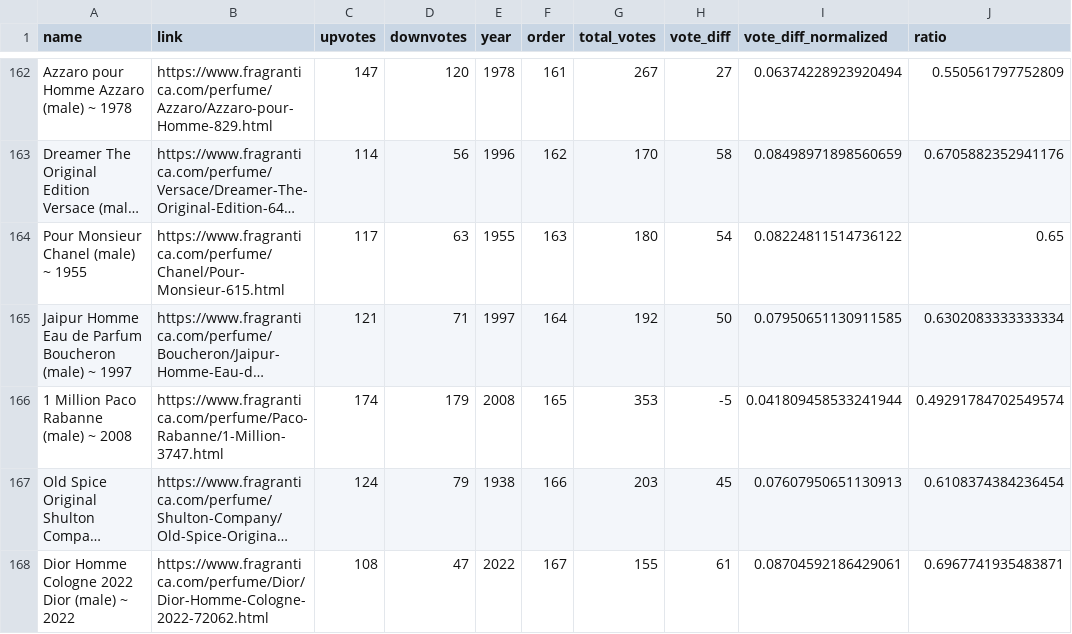
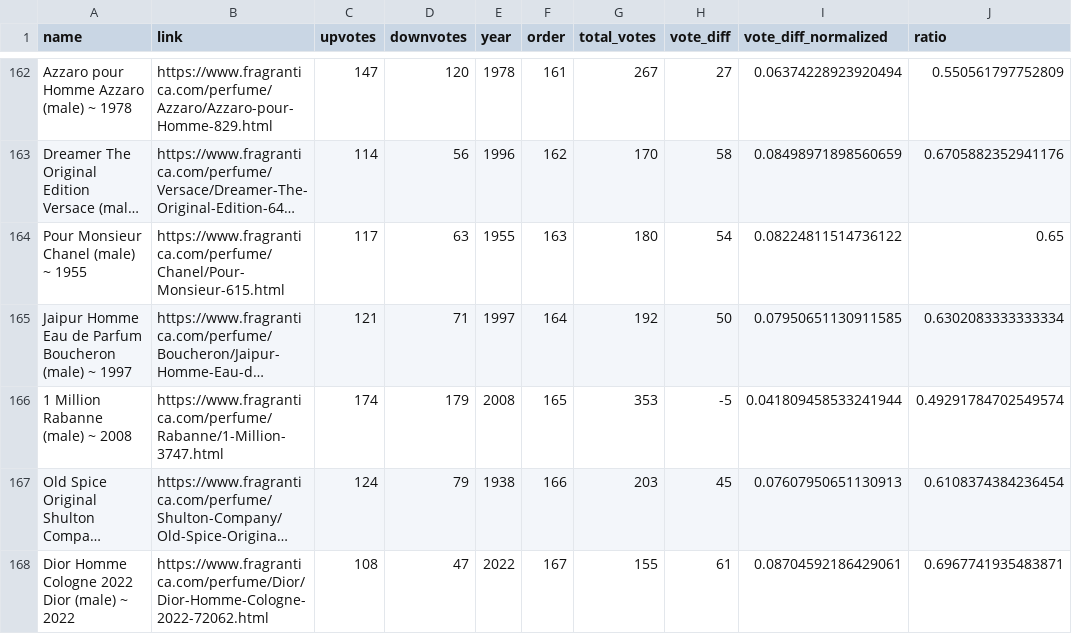
Before and after one commit to wbaker23/fragscrape, a CSV file: data/fragrantica/processed/mens_all_time_2023.csv, drawn as a sheet; only a part is shown, gaps mark what is left out; long unchanged cells end in …; the diff covers the shown part only; the diff names each change by its address in the sheet, - before the commit and + after, or states it on an @@ line.

```diff
--- a/data/fragrantica/processed/mens_all_time_2023.csv
+++ b/data/fragrantica/processed/mens_all_time_2023.csv
-A166 (name): 1 Million Paco Rabanne (male) ~ 2008
+A166 (name): 1 Million Rabanne (male) ~ 2008
-B166 (link): https://www.fragrantica.com/perfume/Paco-Rabanne/1-Million-3747.html
+B166 (link): https://www.fragrantica.com/perfume/Rabanne/1-Million-3747.html
```
Also changed, not shown: 63 edited cells elsewhere in this file, data/fragrantica/processed/best_marine_2023.csv, data/fragrantica/processed/mens_all_time_2017.csv, 29 other files.
